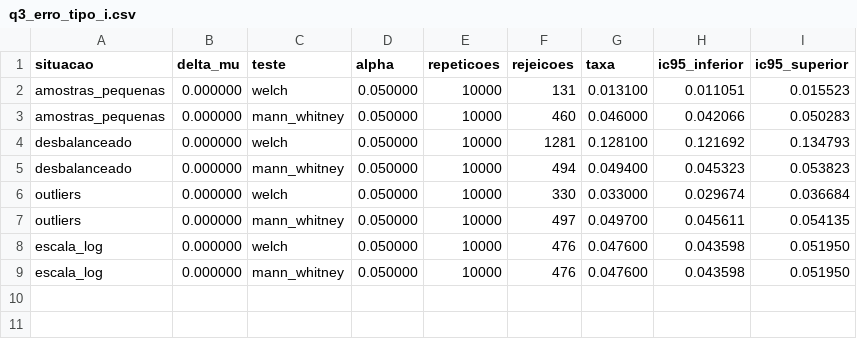
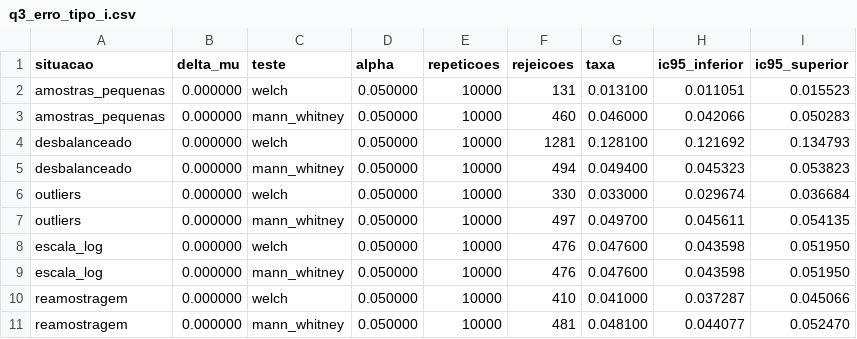
Before and after one commit to Gmbferreira/Teste-de-hipostese, a CSV file: resultados/q3_erro_tipo_i.csv, drawn as a sheet; the diff names each change by its address in the sheet, - before the commit and + after, or states it on an @@ line.

```diff
--- a/resultados/q3_erro_tipo_i.csv
+++ b/resultados/q3_erro_tipo_i.csv
+row 10: reamostragem | 0.000000 | welch | 0.050000 | 10000 | 410 | 0.041000 | 0.037287 | 0.045066
+row 11: reamostragem | 0.000000 | mann_whitney | 0.050000 | 10000 | 481 | 0.048100 | 0.044077 | 0.052470
```
Also changed, not shown: resultados/q3_poder.csv, 8 other files.
